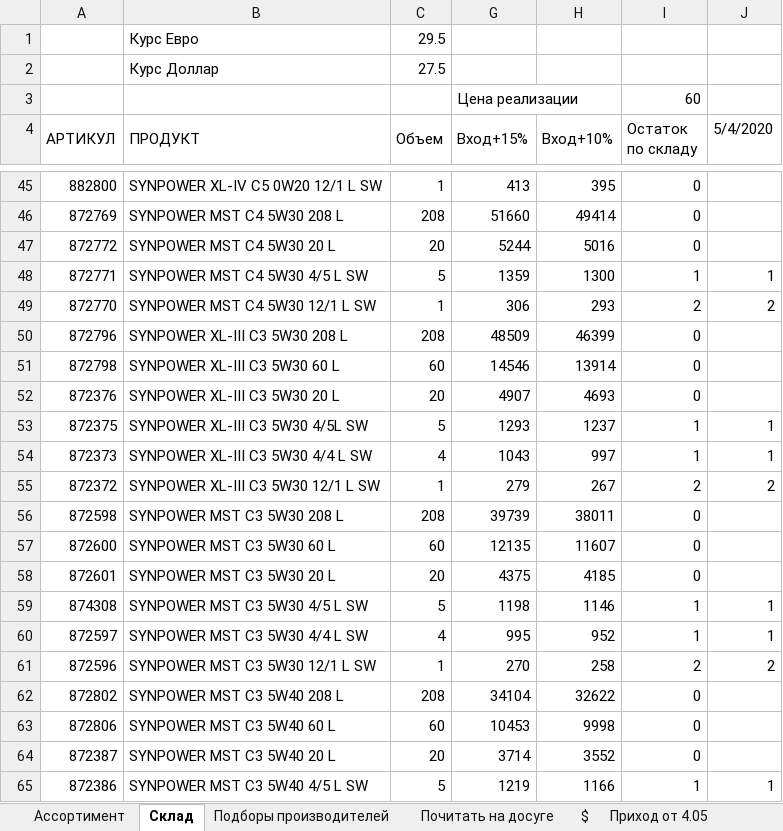
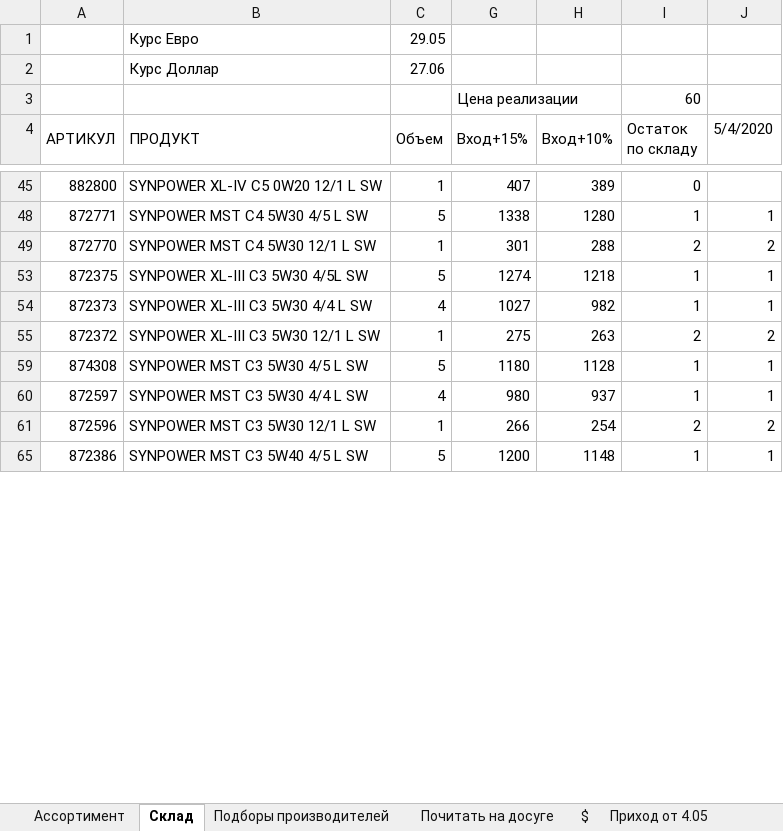
Before and after one commit to Ches1er/Oils, an Excel workbook: Работа по маслу.xlsx, sheet Склад, drawn as a sheet; only a part is shown, gaps mark what is left out; values as stored, in another font and other column widths than the file's, no cell formats; the diff covers the shown part only; the diff names each change by its address in the sheet, - before the commit and + after, or states it on an @@ line.

```diff
--- a/Работа по маслу.xlsx (sheet Склад)
+++ b/Работа по маслу.xlsx (sheet Склад)
-C1 (Объем): 29.5
+C1 (Объем): 29.05
-C2 (Объем): 27.5
+C2 (Объем): 27.06
-G45 (Вход+15%): 413
+G45 (Вход+15%): 407
-H45 (Вход+10%): 395
+H45 (Вход+10%): 389
-row 46: 872769 | SYNPOWER MST C4 5W30 208 L | 208 | 51660 | 49414 | 0
-row 47: 872772 | SYNPOWER MST C4 5W30 20 L | 20 | 5244 | 5016 | 0
-G48 (Вход+15%): 1359
+G48 (Вход+15%): 1338
-H48 (Вход+10%): 1300
+H48 (Вход+10%): 1280
-G49 (Вход+15%): 306
+G49 (Вход+15%): 301
-H49 (Вход+10%): 293
+H49 (Вход+10%): 288
-row 50: 872796 | SYNPOWER XL-III C3 5W30 208 L | 208 | 48509 | 46399 | 0
-row 51: 872798 | SYNPOWER XL-III C3 5W30 60 L | 60 | 14546 | 13914 | 0
-row 52: 872376 | SYNPOWER XL-III C3 5W30 20 L | 20 | 4907 | 4693 | 0
-G53 (Вход+15%): 1293
+G53 (Вход+15%): 1274
-H53 (Вход+10%): 1237
+H53 (Вход+10%): 1218
-G54 (Вход+15%): 1043
+G54 (Вход+15%): 1027
-H54 (Вход+10%): 997
+H54 (Вход+10%): 982
-G55 (Вход+15%): 279
+G55 (Вход+15%): 275
-H55 (Вход+10%): 267
+H55 (Вход+10%): 263
-row 56: 872598 | SYNPOWER MST C3 5W30 208 L | 208 | 39739 | 38011 | 0
-row 57: 872600 | SYNPOWER MST C3 5W30 60 L | 60 | 12135 | 11607 | 0
-row 58: 872601 | SYNPOWER MST C3 5W30 20 L | 20 | 4375 | 4185 | 0
-G59 (Вход+15%): 1198
+G59 (Вход+15%): 1180
-H59 (Вход+10%): 1146
+H59 (Вход+10%): 1128
-G60 (Вход+15%): 995
+G60 (Вход+15%): 980
-H60 (Вход+10%): 952
+H60 (Вход+10%): 937
-G61 (Вход+15%): 270
+G61 (Вход+15%): 266
-H61 (Вход+10%): 258
+H61 (Вход+10%): 254
-row 62: 872802 | SYNPOWER MST C3 5W40 208 L | 208 | 34104 | 32622 | 0
-row 63: 872806 | SYNPOWER MST C3 5W40 60 L | 60 | 10453 | 9998 | 0
-row 64: 872387 | SYNPOWER MST C3 5W40 20 L | 20 | 3714 | 3552 | 0
-G65 (Вход+15%): 1219
+G65 (Вход+15%): 1200
-H65 (Вход+10%): 1166
+H65 (Вход+10%): 1148
```
Also changed, not shown: 86 removed rows, 1 hidden or unhidden row and 228 edited cells elsewhere in this sheet, sheet Подборы производителей, sheet Почитать на досуге, other sheet tabs, cell formats, hidden cells.
